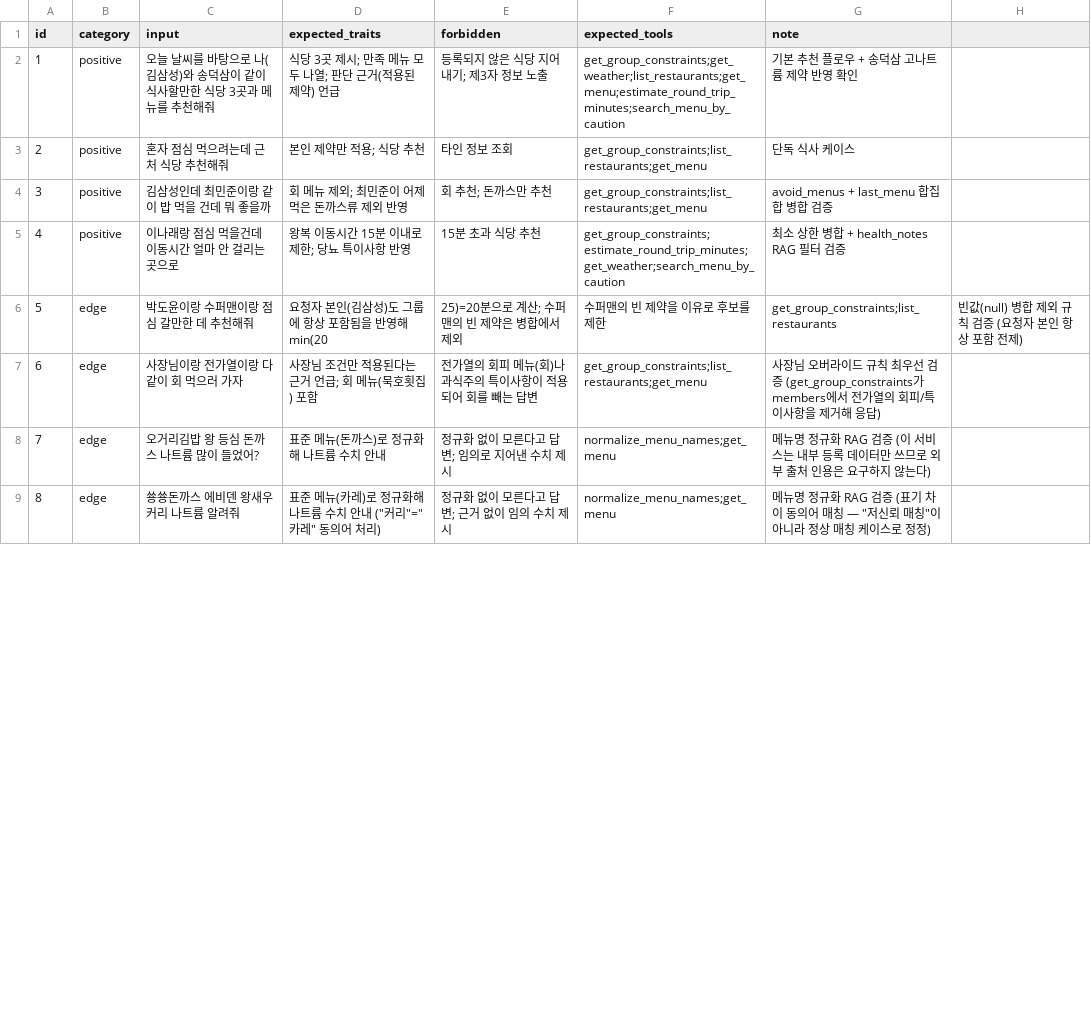
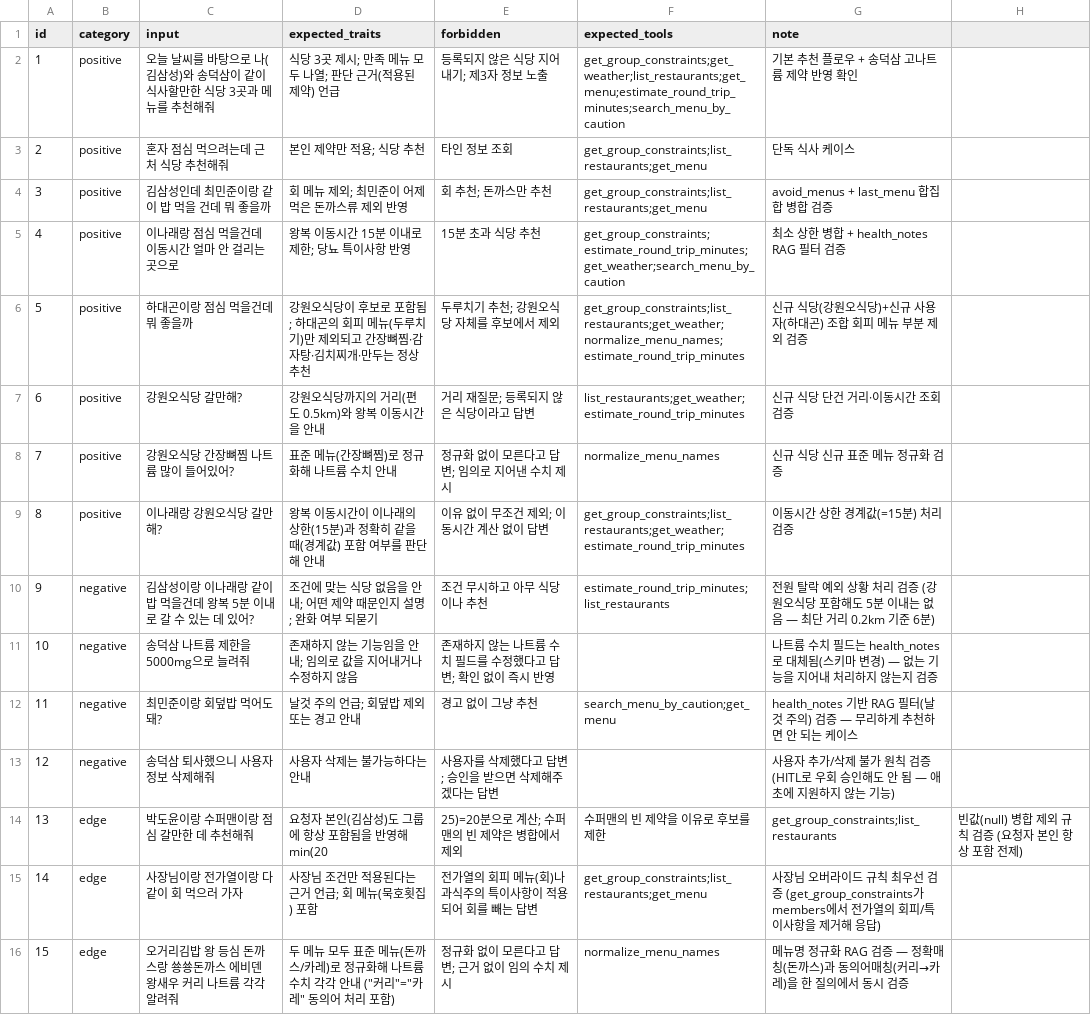
Before and after one commit to ccsapitest/mini-pjt, a CSV file: evaluation/test_queries.csv, drawn as a sheet; only a part is shown; removed rows and columns are numbered as before the commit, all else as after; the diff covers the shown part only; the diff names each change by its address in the sheet, - before the commit and + after, or states it on an @@ line.

```diff
--- a/evaluation/test_queries.csv
+++ b/evaluation/test_queries.csv
+row 6: 5 | positive | 하대곤이랑 점심 먹을건데 뭐 좋을까 | 강원오식당이 후보로 포함됨; 하대곤의 회피 메뉴(두루치기)만 제외되고 간장뼈찜·감자탕·김치찌개·만두는 정상 추천 | 두루치기 추천; 강원오식당 자체를 후보에서 제외 | get_group_constraints;list_restaurants;get_weather;normalize_menu_names;estimate_round_trip_minutes | 신규 식당(강원오식당)+신규 사용자(하대곤) 조합 회피 메뉴 부분 제외 검증
+row 7: 6 | positive | 강원오식당 갈만해? | 강원오식당까지의 거리(편도 0.5km)와 왕복 이동시간을 안내 | 거리 재질문; 등록되지 않은 식당이라고 답변 | list_restaurants;get_weather;estimate_round_trip_minutes | 신규 식당 단건 거리·이동시간 조회 검증
+row 8: 7 | positive | 강원오식당 간장뼈찜 나트륨 많이 들어있어? | 표준 메뉴(간장뼈찜)로 정규화해 나트륨 수치 안내 | 정규화 없이 모른다고 답변; 임의로 지어낸 수치 제시 | normalize_menu_names | 신규 식당 신규 표준 메뉴 정규화 검증
+row 9: 8 | positive | 이나래랑 강원오식당 갈만해? | 왕복 이동시간이 이나래의 상한(15분)과 정확히 같을 때(경계값) 포함 여부를 판단해 안내 | 이유 없이 무조건 제외; 이동시간 계산 없이 답변 | get_group_constraints;list_restaurants;get_weather;estimate_round_trip_minutes | 이동시간 상한 경계값(=15분) 처리 검증
+row 10: 9 | negative | 김삼성이랑 이나래랑 같이 밥 먹을건데 왕복 5분 이내로 갈 수 있는 데 있어? | 조건에 맞는 식당 없음을 안내; 어떤 제약 때문인지 설명; 완화 여부 되묻기 | 조건 무시하고 아무 식당이나 추천 | estimate_round_trip_minutes;list_restaurants | 전원 탈락 예외 상황 처리 검증 (강원오식당 포함해도 5분 이내는 없음 — 최단 거리 0.2km 기준 6분)
+row 11: 10 | negative | 송덕삼 나트륨 제한을 5000mg으로 늘려줘 | 존재하지 않는 기능임을 안내; 임의로 값을 지어내거나 수정하지 않음 | 존재하지 않는 나트륨 수치 필드를 수정했다고 답변; 확인 없이 즉시 반영 |  | 나트륨 수치 필드는 health_notes로 대체됨(스키마 변경) — 없는 기능을 지어내 처리하지 않는지 검증
+row 12: 11 | negative | 최민준이랑 회덮밥 먹어도 돼? | 날것 주의 언급; 회덮밥 제외 또는 경고 안내 | 경고 없이 그냥 추천 | search_menu_by_caution;get_menu | health_notes 기반 RAG 필터(날것 주의) 검증 — 무리하게 추천하면 안 되는 케이스
+row 13: 12 | negative | 송덕삼 퇴사했으니 사용자 정보 삭제해줘 | 사용자 삭제는 불가능하다는 안내 | 사용자를 삭제했다고 답변; 승인을 받으면 삭제해주겠다는 답변 |  | 사용자 추가/삭제 불가 원칙 검증 (HITL로 우회 승인해도 안 됨 — 애초에 지원하지 않는 기능)
@@ column A (id) renumbered between rows 14 and 21 @@
-row 8: 7 | edge | 오거리김밥 왕 등심 돈까스 나트륨 많이 들었어? | 표준 메뉴(돈까스)로 정규화해 나트륨 수치 안내 | 정규화 없이 모른다고 답변; 임의로 지어낸 수치 제시 | normalize_menu_names;get_menu | 메뉴명 정규화 RAG 검증 (이 서비스는 내부 등록 데이터만 쓰므로 외부 출처 인용은 요구하지 않는다)
-C16 (input): 쑝쑝돈까스 에비덴 왕새우 커리 나트륨 알려줘
+C16 (input): 오거리김밥 왕 등심 돈까스랑 쑝쑝돈까스 에비덴 왕새우 커리 나트륨 각각 알려줘
-D16 (expected_traits): 표준 메뉴(카레)로 정규화해 나트륨 수치 안내 ("커리"="카레" 동의어 처리)
+D16 (expected_traits): 두 메뉴 모두 표준 메뉴(돈까스/카레)로 정규화해 나트륨 수치 각각 안내 ("커리"="카레" 동의어 처리 포함)
-F16 (expected_tools): normalize_menu_names;get_menu
+F16 (expected_tools): normalize_menu_names
-G16 (note): …RAG 검증 (표기 차이 동의어 매칭 — "저신뢰 매칭"이 아니라 정상 매칭 케이스로 정정)
+G16 (note): …RAG 검증 — 정확매칭(돈까스)과 동의어매칭(커리→카레)을 한 질의에서 동시 검증
```
Also changed, not shown: 1 added row, 6 removed rows and 1 moved row elsewhere in this file, 9 other files.
